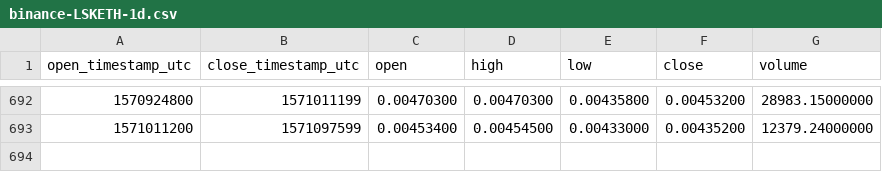
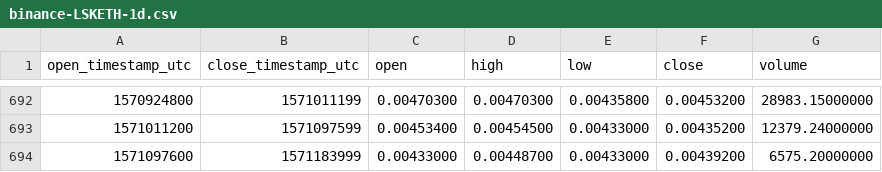
Before and after one commit to cryptobigbro/binance-LSKETH, a CSV file: binance-LSKETH-1d.csv, drawn as a sheet; only a part is shown, gaps mark what is left out.

Commit message:
Update OHLCV data.

```diff
--- a/binance-LSKETH-1d.csv
+++ b/binance-LSKETH-1d.csv
@@ -693 +693,2 @@ open_timestamp_utc,close_timestamp_utc,open,high,low,close,volume
 1571011200,1571097599,0.00453400,0.00454500,0.00433000,0.00435200,12379.24000000
+1571097600,1571183999,0.00433000,0.00448700,0.00433000,0.00439200,6575.20000000
```
Also changed, not shown: 1 other file.
